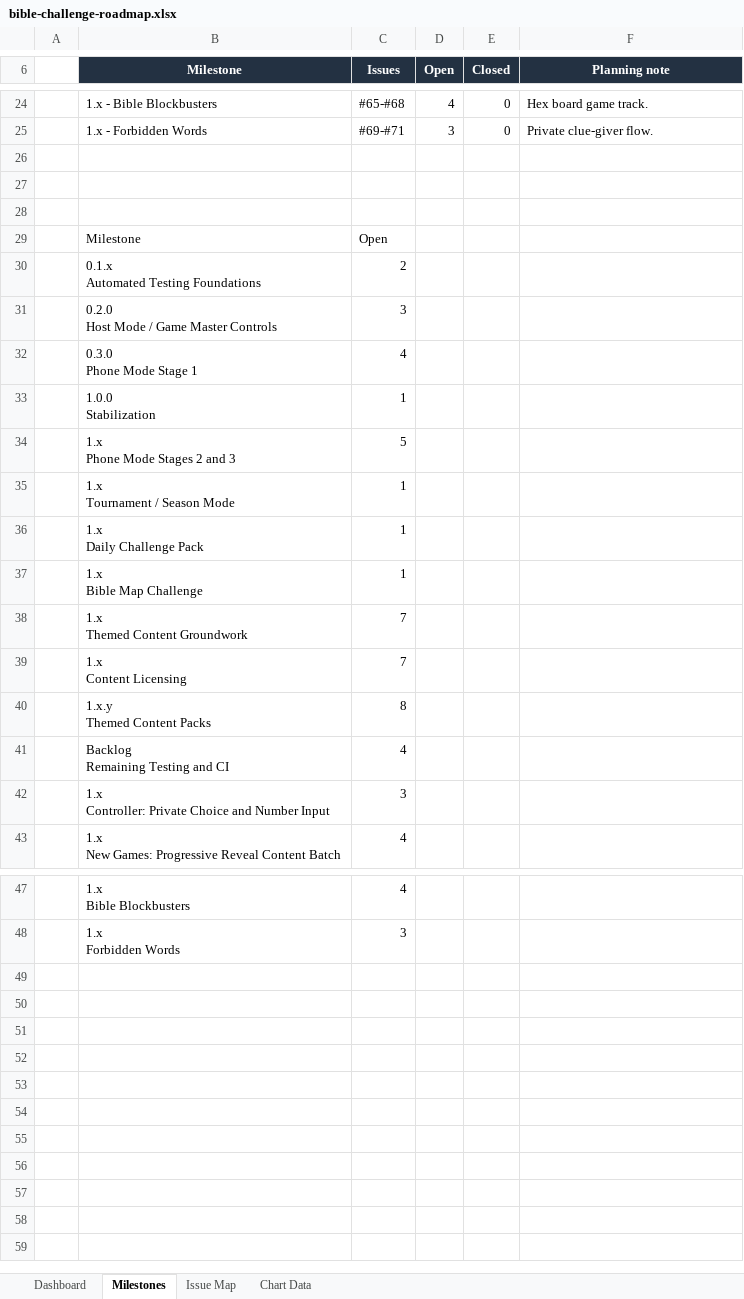
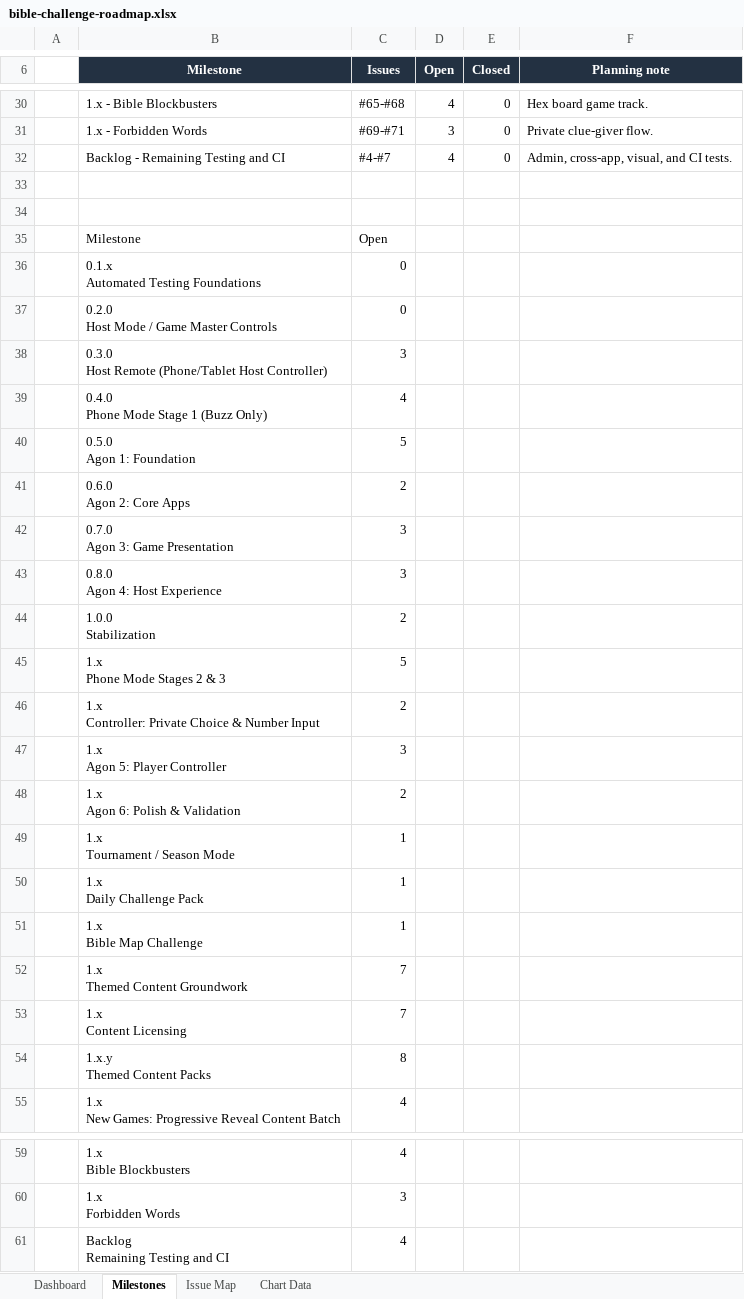
Before and after one commit to mkunze8187-cmd/bible-challenge, an Excel workbook: outputs/roadmap-visual/bible-challenge-roadmap.xlsx, sheet Milestones, drawn as a sheet; only a part is shown, gaps mark what is left out; values as stored, in another font and other column widths than the file's, no borders; charts and pictures not drawn; removed rows and columns are numbered as before the commit, all else as after; ↵ is a line break in a cell; the diff covers the shown part only; the diff names each change by its address in the sheet, - before the commit and + after, or states it on an @@ line.

```diff
--- a/outputs/roadmap-visual/bible-challenge-roadmap.xlsx (sheet Milestones)
+++ b/outputs/roadmap-visual/bible-challenge-roadmap.xlsx (sheet Milestones)
-row 32: (empty)
+row 32:  | Backlog - Remaining Testing and CI | #4-#7 | 4 | 0 | Admin, cross-app, visual, and CI tests.
-C36 (Issues): 2
+C36 (Issues): 0
-C37 (Issues): 3
+C37 (Issues): 0
+row 38:  | 0.3.0 ↵ Host Remote (Phone/Tablet Host Controller) | 3
-B39 (Milestone): 0.3.0 ↵ Phone Mode Stage 1
+B39 (Milestone): 0.4.0 ↵ Phone Mode Stage 1 (Buzz Only)
+row 40:  | 0.5.0 ↵ Agon 1: Foundation | 5
+row 41:  | 0.6.0 ↵ Agon 2: Core Apps | 2
+row 42:  | 0.7.0 ↵ Agon 3: Game Presentation | 3
+row 43:  | 0.8.0 ↵ Agon 4: Host Experience | 3
-C44 (Issues): 1
+C44 (Issues): 2
-B45 (Milestone): 1.x ↵ Phone Mode Stages 2 and 3
+B45 (Milestone): 1.x ↵ Phone Mode Stages 2 & 3
+row 46:  | 1.x ↵ Controller: Private Choice & Number Input | 2
+row 47:  | 1.x ↵ Agon 5: Player Controller | 3
+row 48:  | 1.x ↵ Agon 6: Polish & Validation | 2
-row 42:  | 1.x ↵ Controller: Private Choice and Number Input | 3
@@ row 41 moved to row 61: Backlog Remaining Testing and CI @@
```
Also changed, not shown: 8 added rows, 2 removed rows and 15 edited cells elsewhere in this sheet, sheet Dashboard, sheet Issue Map, sheet Chart Data, charts or pictures, 6 other files.
